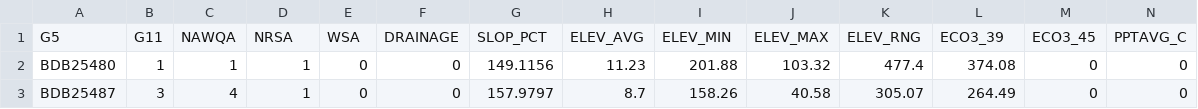
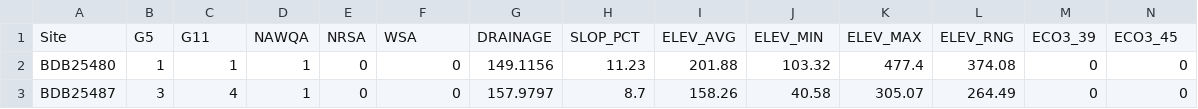
Before and after one commit to lehostert/Stream_Ecology_Lab_Stats_Workshop, a CSV file: Cal_85_env.csv, drawn as a sheet; only a part is shown; removed rows and columns are numbered as before the commit, all else as after; rows hold the shown columns only; the diff names each change by its address in the sheet, - before the commit and + after, or states it on an @@ line.

Commit message:
Add data files

```diff
--- a/Cal_85_env.csv
+++ b/Cal_85_env.csv
-row 1: G5 | G11 | NAWQA | NRSA | WSA | DRAINAGE | SLOP_PCT | ELEV_AVG | ELEV_MIN | ELEV_MAX | ELEV_RNG | ECO3_39 | ECO3_45 | PPTAVG_C
+row 1: Site | G5 | G11 | NAWQA | NRSA | WSA | DRAINAGE | SLOP_PCT | ELEV_AVG | ELEV_MIN | ELEV_MAX | ELEV_RNG | ECO3_39 | ECO3_45
```
Also changed, not shown: 2 other files.
